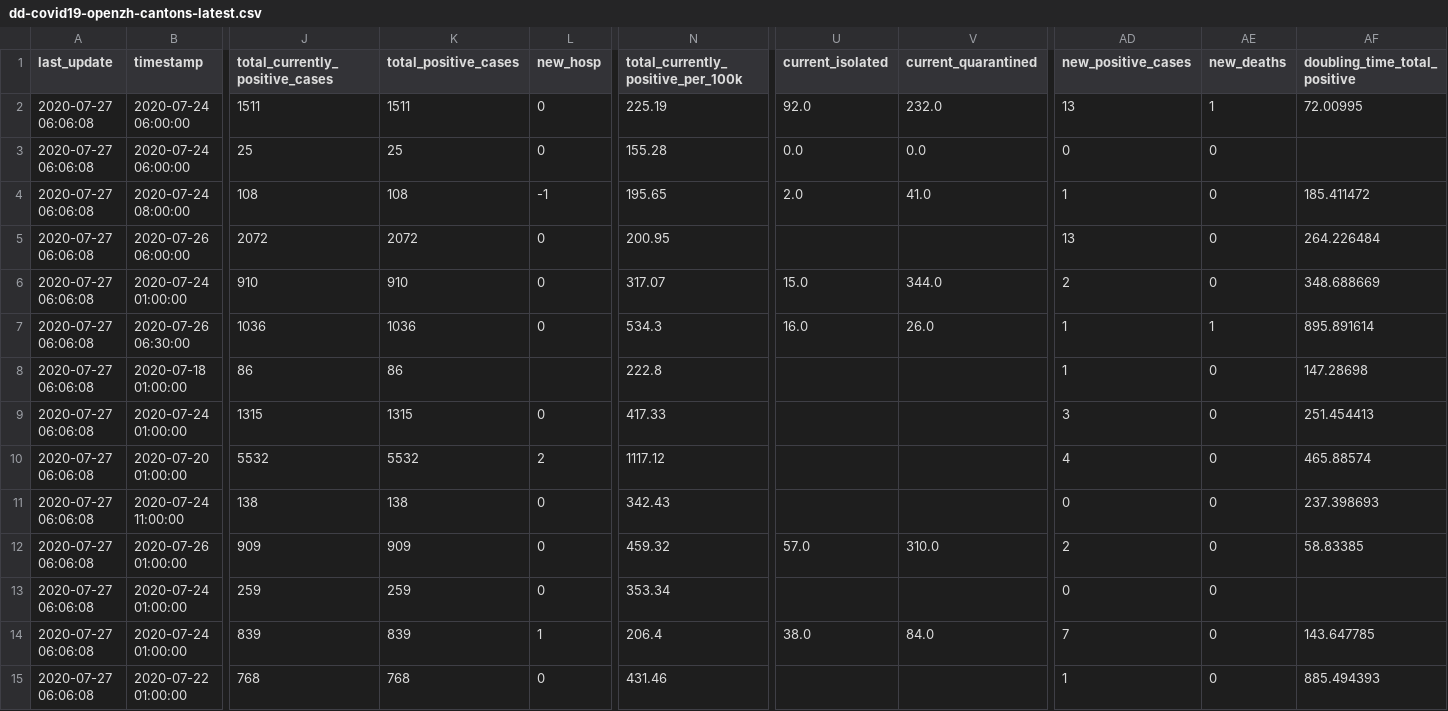
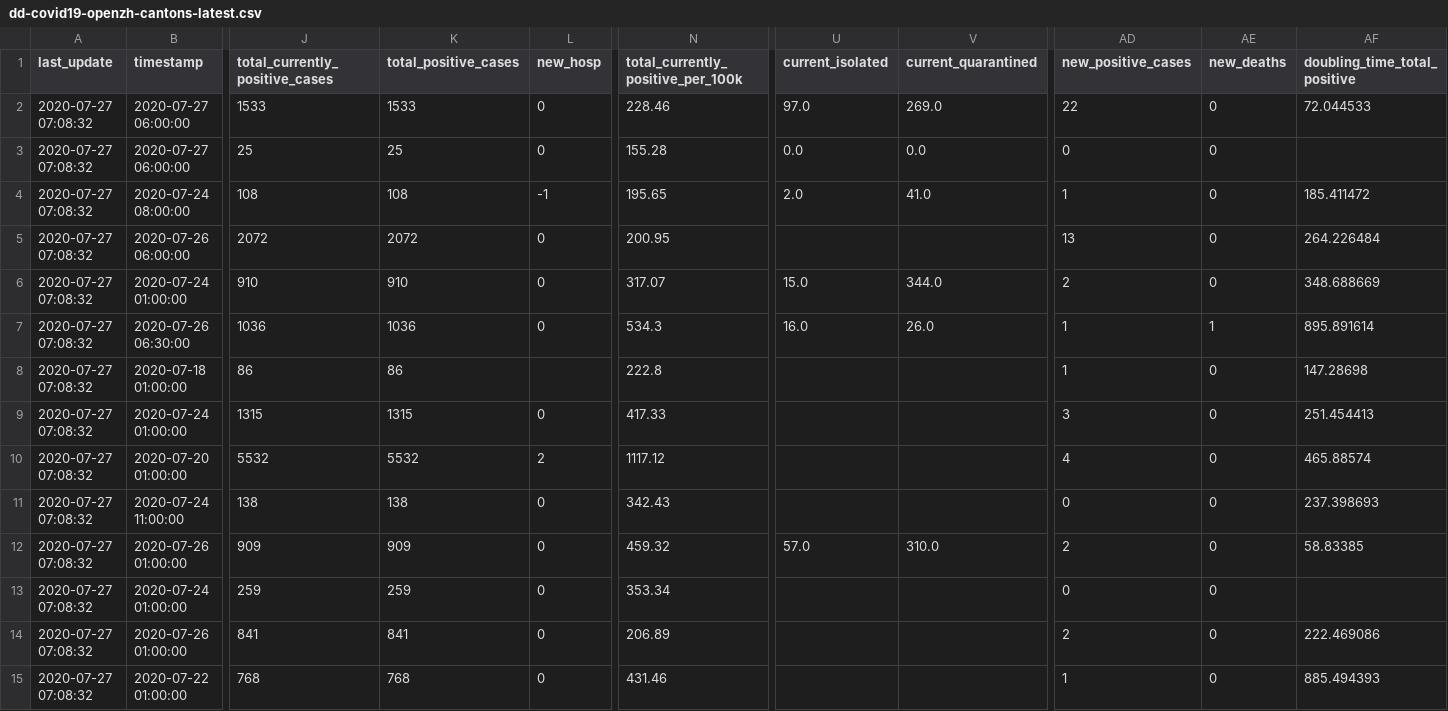
Before and after one commit to ddrobotec/ddrobotec.github.io, a CSV file: covid19_openzh_data/dd-covid19-openzh-cantons-latest.csv, drawn as a sheet; only a part is shown, gaps mark what is left out; the diff covers the shown part only; the diff names each change by its address in the sheet, - before the commit and + after, or states it on an @@ line.

```diff
--- a/covid19_openzh_data/dd-covid19-openzh-cantons-latest.csv
+++ b/covid19_openzh_data/dd-covid19-openzh-cantons-latest.csv
-A2:A15 (last_update): 2020-07-27 06:06:08
+A2:A15 (last_update): 2020-07-27 07:08:32
-B2:B3 (timestamp): 2020-07-24 06:00:00
+B2:B3 (timestamp): 2020-07-27 06:00:00
-J2 (total_currently_positive_cases): 1511
+J2 (total_currently_positive_cases): 1533
-K2 (total_positive_cases): 1511
+K2 (total_positive_cases): 1533
-N2: 225.19
+N2: 228.46
-U2 (current_isolated): 92.0
+U2 (current_isolated): 97.0
-V2 (current_quarantined): 232.0
+V2 (current_quarantined): 269.0
-AD2 (new_positive_cases): 13
+AD2 (new_positive_cases): 22
-AE2 (new_deaths): 1
+AE2 (new_deaths): 0
-AF2 (doubling_time_total_positive): 72.00995
+AF2 (doubling_time_total_positive): 72.044533
-B14 (timestamp): 2020-07-24 01:00:00
+B14 (timestamp): 2020-07-26 01:00:00
-J14 (total_currently_positive_cases): 839
+J14 (total_currently_positive_cases): 841
-K14 (total_positive_cases): 839
+K14 (total_positive_cases): 841
-L14 (new_hosp): 1
+L14 (new_hosp): 0
-N14: 206.4
+N14: 206.89
-U14 (current_isolated): 38.0
+U14 (current_isolated): (empty)
-V14 (current_quarantined): 84.0
+V14 (current_quarantined): (empty)
-AD14 (new_positive_cases): 7
+AD14 (new_positive_cases): 2
-AF14 (doubling_time_total_positive): 143.647785
+AF14 (doubling_time_total_positive): 222.469086
```
Also changed, not shown: 13 edited cells elsewhere in this file, covid19_openzh_data/dd-covid19-openzh-cantons-latest-by-time.csv, covid19_openzh_data/dd-covid19-openzh-cantons-latest_v3.csv, 3 other files.
